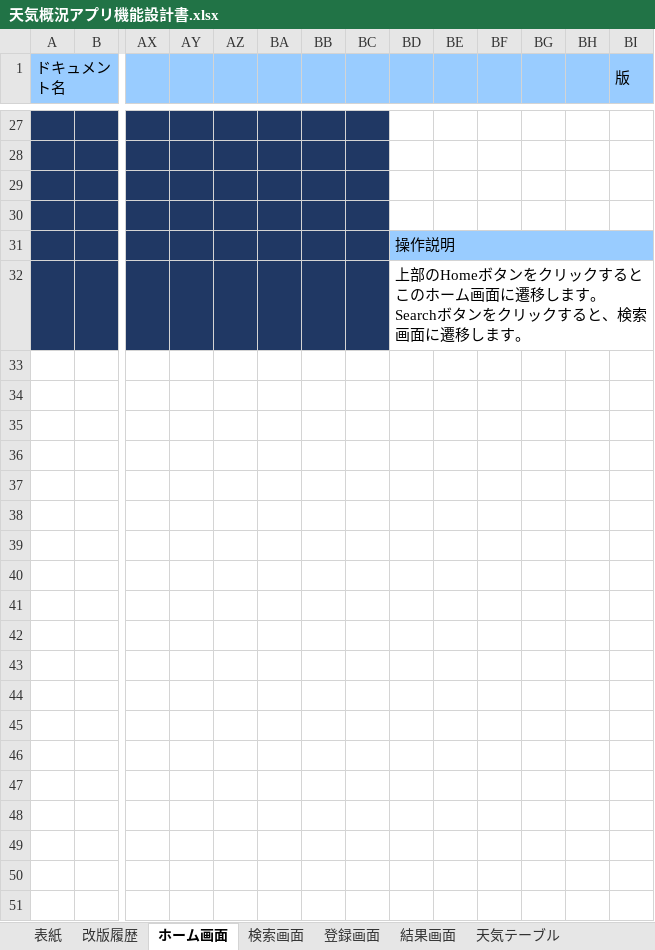
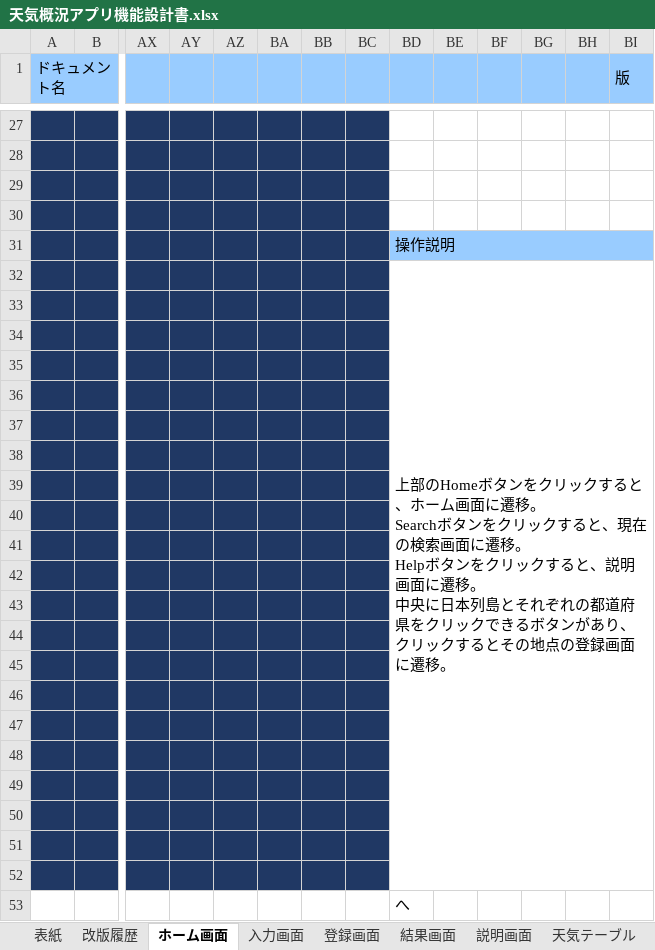
Before and after one commit to nakamuratakumi00/TaskHTMLCSS, an Excel workbook: 天気概況アプリ機能設計書.xlsx, sheet ホーム画面, drawn as a sheet; only a part is shown, gaps mark what is left out; values as stored, in another font and other column widths than the file's, no borders; charts and pictures not drawn; rows hold the shown columns only; ↵ is a line break in a cell; the diff covers the shown part only; the diff names each change by its address in the sheet, - before the commit and + after, or states it on an @@ line.

```diff
--- a/天気概況アプリ機能設計書.xlsx (sheet ホーム画面)
+++ b/天気概況アプリ機能設計書.xlsx (sheet ホーム画面)
-sheet tab: 検索画面
+sheet tab: 入力画面
+sheet tab: 説明画面
-BD32: …クするとこのホーム画面に遷移します。 ↵ Searchボタンをクリックすると、検索画面に遷移します。
+BD32: …クすると、ホーム画面に遷移。 ↵ Searchボタンをクリックすると、現在の検索画面に遷移。 ↵ Helpボタンをクリックすると、説明画面に遷移。 ↵ 中央に日本列島とそれぞれの都道府県をクリックできるボタンがあり、クリックするとその地点の登録画面に遷移。
+row 33: (empty)
+row 34: (empty)
+row 35: (empty)
+row 36: (empty)
+row 37: (empty)
+row 38: (empty)
+row 39: (empty)
+row 40: (empty)
+row 41: (empty)
+row 42: (empty)
+row 43: (empty)
+row 44: (empty)
+row 45: (empty)
+row 46: (empty)
+row 47: (empty)
+row 48: (empty)
+row 49: (empty)
+row 50: (empty)
+row 51: (empty)
+row 52: (empty)
+row 53:  |  |  |  |  |  |  |  | へ
```
Also changed, not shown: 2 edited cells elsewhere in this sheet, sheet 登録画面, charts or pictures, 2 other files.
